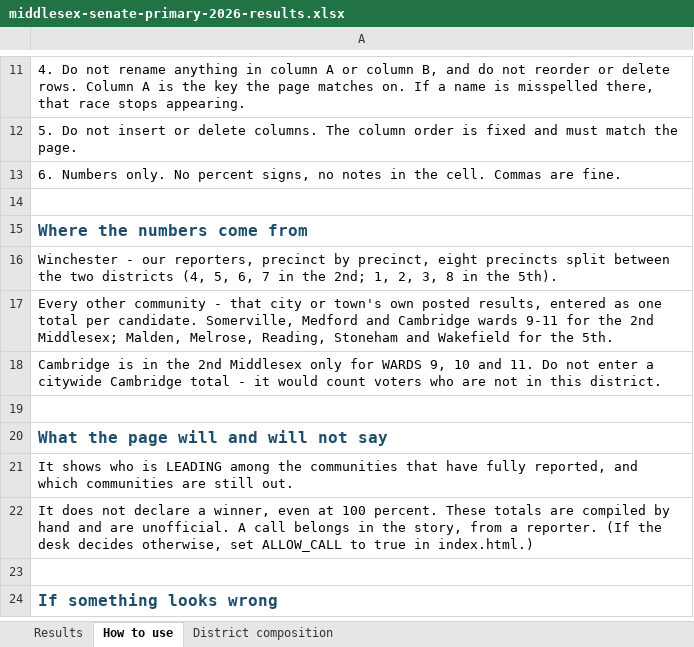
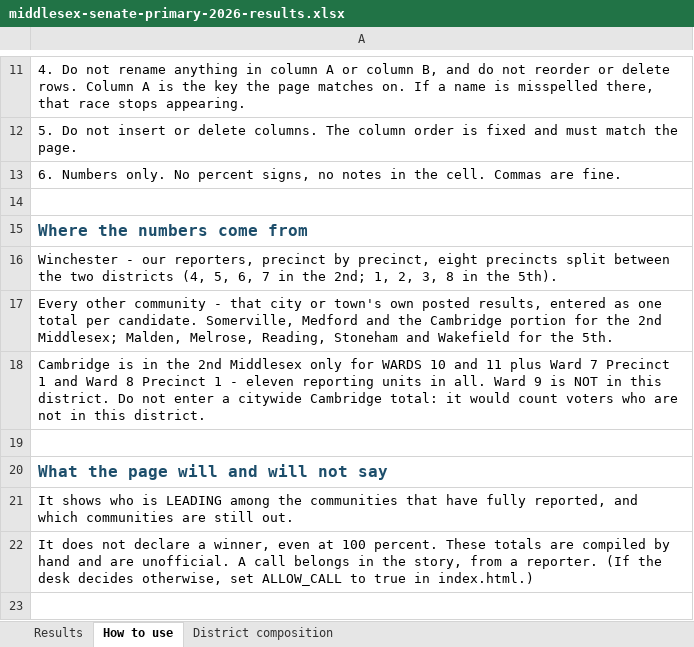
Before and after one commit to wdowd-arch/winchester-primary-2026, an Excel workbook: data/middlesex-senate-primary-2026-results.xlsx, sheet How to use, drawn as a sheet; only a part is shown, gaps mark what is left out; the shorter side is filled out with more unchanged rows; values as stored, in another font and other column widths than the file's, no borders; the diff names each change by its address in the sheet, - before the commit and + after, or states it on an @@ line.

```diff
--- a/data/middlesex-senate-primary-2026-results.xlsx (sheet How to use)
+++ b/data/middlesex-senate-primary-2026-results.xlsx (sheet How to use)
-A17: …Medford and Cambridge wards 9-11 for the…
+A17: …Medford and the Cambridge portion for the…
-A18: …for WARDS 9, 10 and 11. Do not enter a citywide Cambridge total - it would…
+A18: …for WARDS 10 and 11 plus Ward 7 Precinct 1 and Ward 8 Precinct 1 - eleven reporting units in all. Ward 9 is NOT in this district. Do not enter a citywide Cambridge total: it would…
```
Also changed, not shown: sheet District composition, sheet Results, 9 other files.
